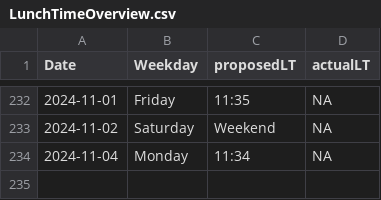
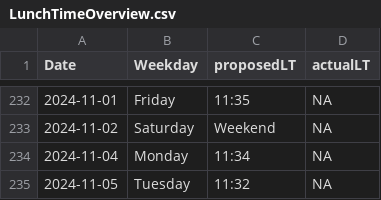
Before and after one commit to LeaSeep/LunchTime, a CSV file: shinyApp/www/LunchTimeOverview.csv, drawn as a sheet; only a part is shown, gaps mark what is left out; the diff names each change by its address in the sheet, - before the commit and + after, or states it on an @@ line.

Commit message:
Update the times to eat

```diff
--- a/shinyApp/www/LunchTimeOverview.csv
+++ b/shinyApp/www/LunchTimeOverview.csv
+row 235: 2024-11-05 | Tuesday | 11:32 | NA
```
